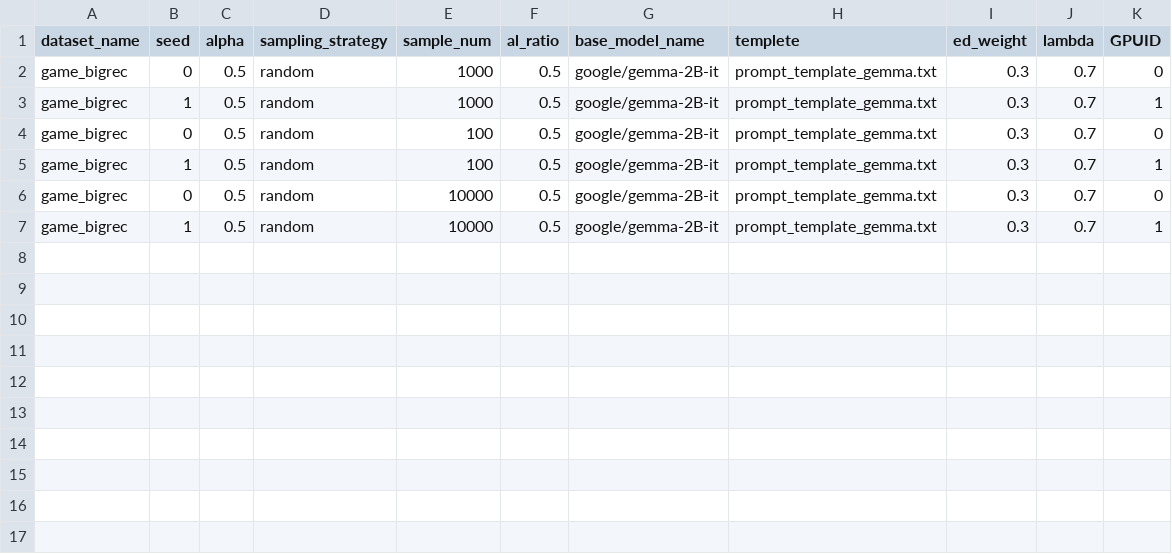
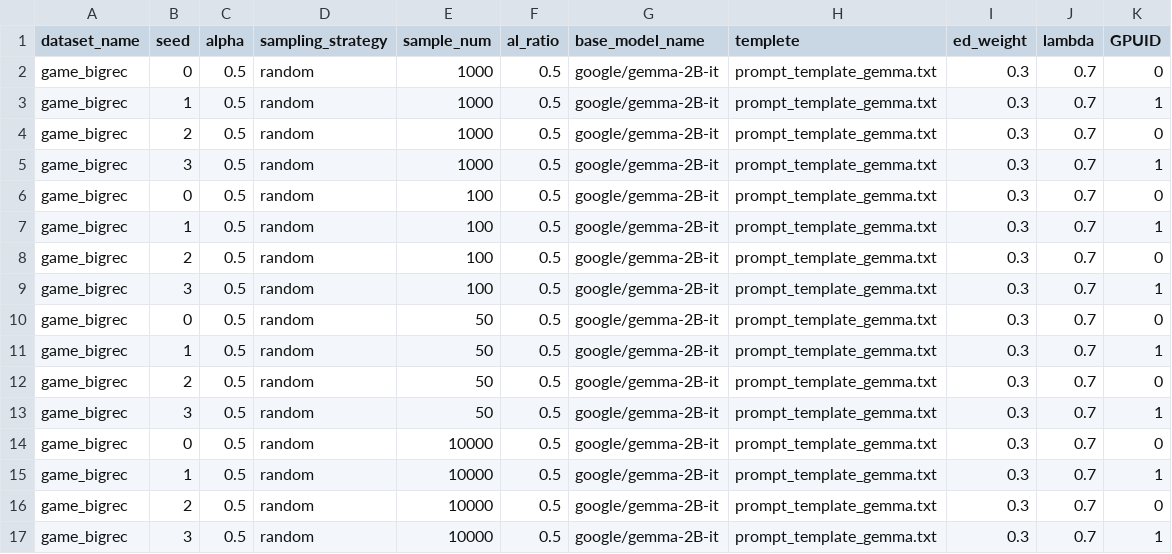
Before and after one commit to NamelessOgya/analysis_dllm2rec_bigrec, a CSV file: pipeline.csv, drawn as a sheet.

Commit message:
revise pipeline definition

```diff
--- a/pipeline.csv
+++ b/pipeline.csv
@@ -3,5 +3,15 @@ game_bigrec,0,0.5,random,1000,0.5,google/gemma-2B-it,prompt_template_gemma.txt,0
 game_bigrec,1,0.5,random,1000,0.5,google/gemma-2B-it,prompt_template_gemma.txt,0.3,0.7,1
+game_bigrec,2,0.5,random,1000,0.5,google/gemma-2B-it,prompt_template_gemma.txt,0.3,0.7,0
+game_bigrec,3,0.5,random,1000,0.5,google/gemma-2B-it,prompt_template_gemma.txt,0.3,0.7,1
 game_bigrec,0,0.5,random,100,0.5,google/gemma-2B-it,prompt_template_gemma.txt,0.3,0.7,0
 game_bigrec,1,0.5,random,100,0.5,google/gemma-2B-it,prompt_template_gemma.txt,0.3,0.7,1
+game_bigrec,2,0.5,random,100,0.5,google/gemma-2B-it,prompt_template_gemma.txt,0.3,0.7,0
+game_bigrec,3,0.5,random,100,0.5,google/gemma-2B-it,prompt_template_gemma.txt,0.3,0.7,1
+game_bigrec,0,0.5,random,50,0.5,google/gemma-2B-it,prompt_template_gemma.txt,0.3,0.7,0
+game_bigrec,1,0.5,random,50,0.5,google/gemma-2B-it,prompt_template_gemma.txt,0.3,0.7,1
+game_bigrec,2,0.5,random,50,0.5,google/gemma-2B-it,prompt_template_gemma.txt,0.3,0.7,0
+game_bigrec,3,0.5,random,50,0.5,google/gemma-2B-it,prompt_template_gemma.txt,0.3,0.7,1
 game_bigrec,0,0.5,random,10000,0.5,google/gemma-2B-it,prompt_template_gemma.txt,0.3,0.7,0
 game_bigrec,1,0.5,random,10000,0.5,google/gemma-2B-it,prompt_template_gemma.txt,0.3,0.7,1
+game_bigrec,2,0.5,random,10000,0.5,google/gemma-2B-it,prompt_template_gemma.txt,0.3,0.7,0
+game_bigrec,3,0.5,random,10000,0.5,google/gemma-2B-it,prompt_template_gemma.txt,0.3,0.7,1
```
